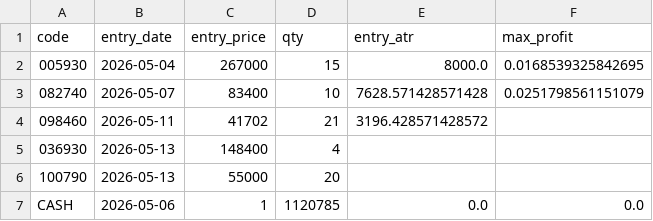
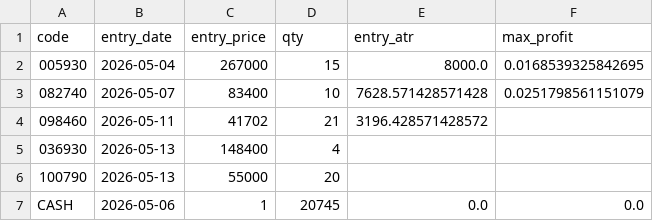
Before and after one commit to pddk123/stock-bot, a CSV file: my_portfolio.csv, drawn as a sheet.

Commit message:
Update my_portfolio.csv

```diff
--- a/my_portfolio.csv
+++ b/my_portfolio.csv
@@ -6,2 +6,2 @@ code,entry_date,entry_price,qty,entry_atr,max_profit
 100790,2026-05-13,55000,20,,
-CASH,2026-05-06,1,1120785,0.0,0.0
+CASH,2026-05-06,1,20745,0.0,0.0
```
